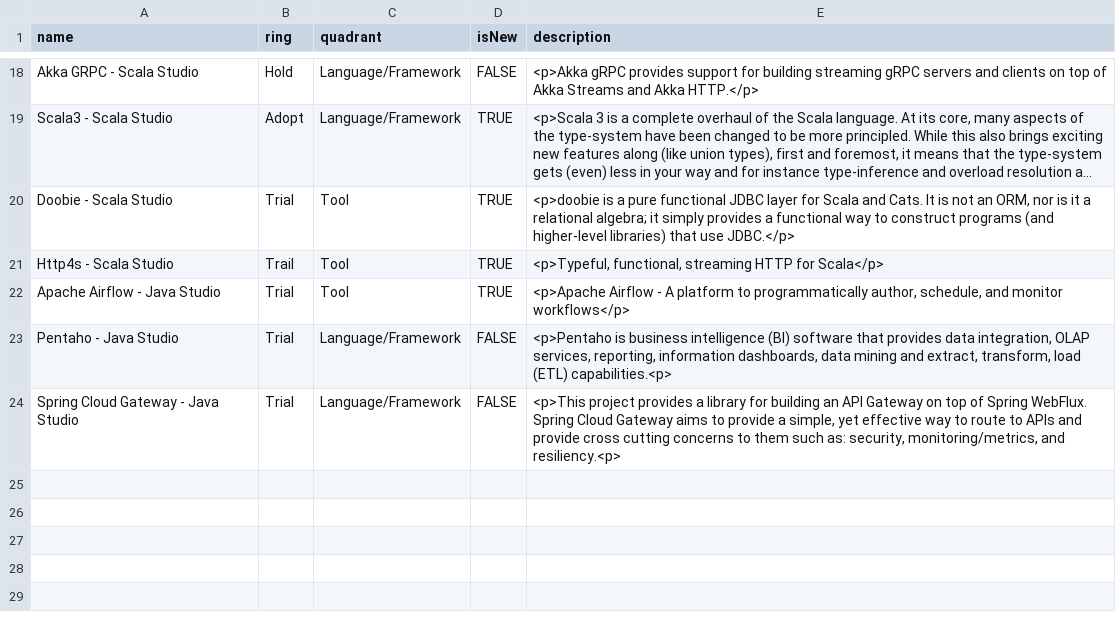
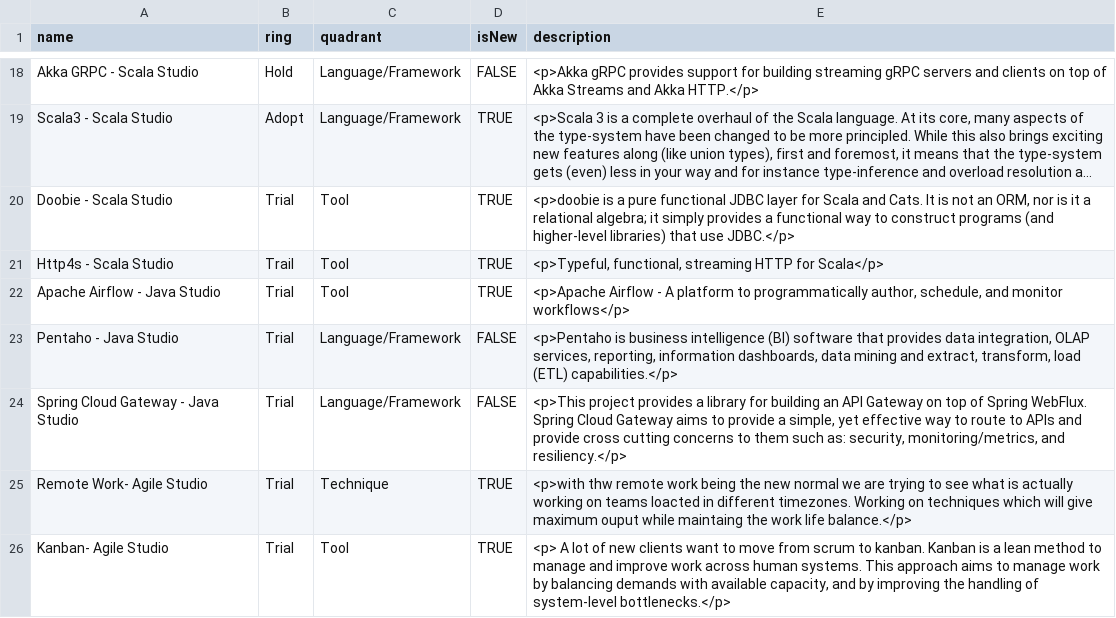
Before and after one commit to bhavya411/radar, a CSV file: TechnologyRadar_Q1_2022.csv, drawn as a sheet; only a part is shown, gaps mark what is left out; long unchanged cells end in ….

Commit message:
Updated Agile Studio values

```diff
--- a/TechnologyRadar_Q1_2022.csv
+++ b/TechnologyRadar_Q1_2022.csv
@@ -22,3 +22,5 @@ Http4s - Scala Studio,Trail,Tool,TRUE,"<p>Typeful, functional, streaming HTTP fo
 Apache Airflow - Java Studio,Trial,Tool,TRUE,"<p>Apache Airflow - A platform to programmatically author, schedule, and monitor workflows</p>"
-Pentaho - Java Studio,Trial,Language/Framework,FALSE,"<p>Pentaho is business intelligence (BI) software that provides data integration, OLAP services, reporting, information dashboards, data mining and extract, transform, load (ETL) capabilities.<p>"
-Spring Cloud Gateway - Java Studio,Trial,Language/Framework,FALSE,"<p>This project provides a library for building an API Gateway on top of Spring WebFlux. Spring Cloud Gateway aims to provide a simple, yet effective way to route to APIs and provide cross cutting concerns to them such as: security, monitoring/metrics, and resiliency.<p>"
+Pentaho - Java Studio,Trial,Language/Framework,FALSE,"<p>Pentaho is business intelligence (BI) software that provides data integration, OLAP services, reporting, information dashboards, data mining and extract, transform, load (ETL) capabilities.</p>"
+Spring Cloud Gateway - Java Studio,Trial,Language/Framework,FALSE,"<p>This project provides a library for building an API Gateway on top of Spring WebFlux. Spring Cloud Gateway aims to provide a simple, yet effective way to route to APIs and provide cross cutting concerns to them such as: security, monitoring/metrics, and resiliency.</p>"
+Remote Work- Agile Studio,Trial,Technique,TRUE,"<p>with thw remote work being the new normal we are trying to see what is actually working on teams loacted in different timezones. Working on techniques which will give maximum ouput while maintaing the work life balance.</p>"
+Kanban- Agile Studio,Trial,Tool,TRUE,"<p> A lot of new clients want to move from scrum to kanban. Kanban is a lean method to manage and improve work across human systems. This approach aims to manage work by balancing demands with available capacity, and by improving the handling of system-level bottlenecks.</p>"
```
